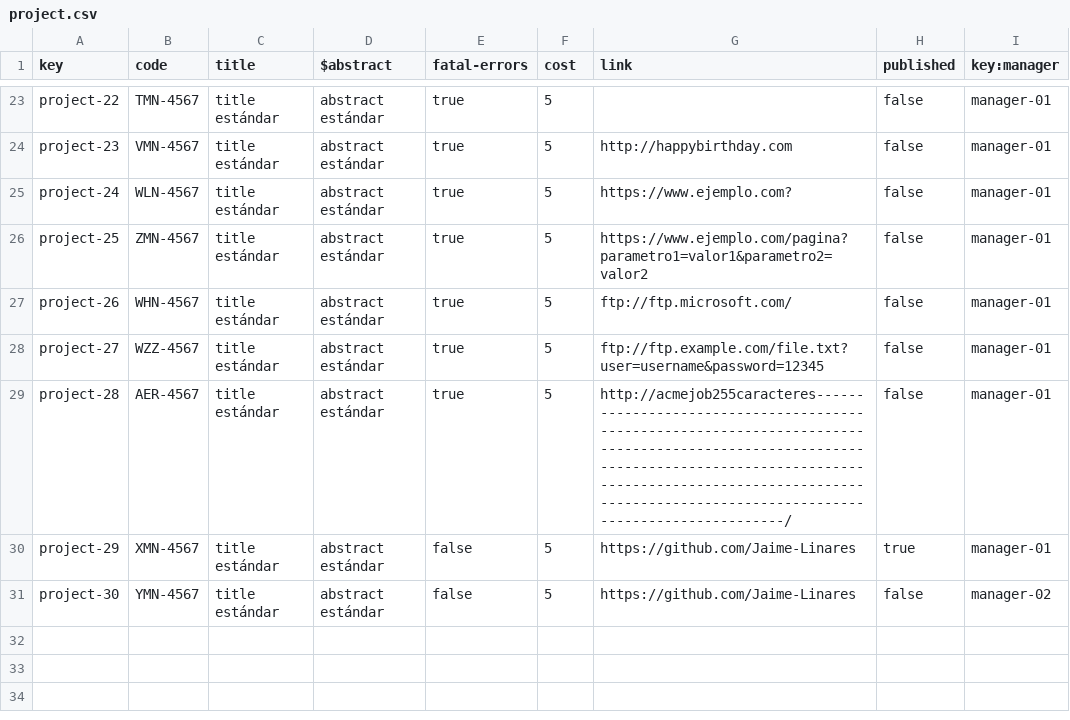
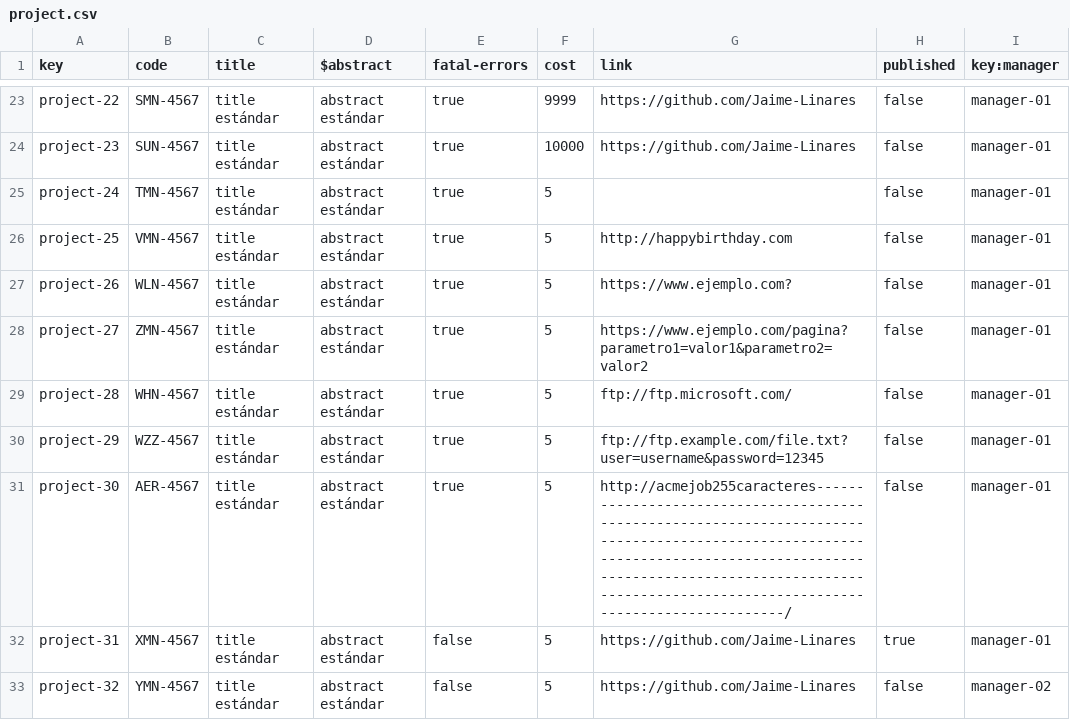
Before and after one commit to alvaroChico2408/Acme-SF-D04, a CSV file: src/main/webapp/WEB-INF/resources/sample-data/project.csv, drawn as a sheet; only a part is shown, gaps mark what is left out; the diff covers the shown part only; the diff names each change by its address in the sheet, - before the commit and + after, or states it on an @@ line.

```diff
--- a/src/main/webapp/WEB-INF/resources/sample-data/project.csv
+++ b/src/main/webapp/WEB-INF/resources/sample-data/project.csv
-B23 (code): TMN-4567
+B23 (code): SMN-4567
-F23 (cost): 5
+F23 (cost): 9999
-G23 (link): (empty)
+G23 (link): https://github.com/Jaime-Linares
-B24 (code): VMN-4567
+B24 (code): SUN-4567
-F24 (cost): 5
+F24 (cost): 10000
-G24 (link): http://happybirthday.com
+G24 (link): https://github.com/Jaime-Linares
-B25 (code): WLN-4567
+B25 (code): TMN-4567
-G25 (link): https://www.ejemplo.com?
+G25 (link): (empty)
-B26 (code): ZMN-4567
+B26 (code): VMN-4567
-G26 (link): https://www.ejemplo.com/pagina?parametro1=valor1&parametro2=valor2
+G26 (link): http://happybirthday.com
-B27 (code): WHN-4567
+B27 (code): WLN-4567
-G27 (link): ftp://ftp.microsoft.com/
+G27 (link): https://www.ejemplo.com?
-B28 (code): WZZ-4567
+B28 (code): ZMN-4567
-G28 (link): ftp://ftp.example.com/file.txt?user=username&password=12345
+G28 (link): https://www.ejemplo.com/pagina?parametro1=valor1&parametro2=valor2
-B29 (code): AER-4567
+B29 (code): WHN-4567
-G29 (link): http://acmejob255caracteres-----------------------------------------------------------------------------------------------------------------------------------------------------------------------------------------------------------------------------------/
+G29 (link): ftp://ftp.microsoft.com/
-B30 (code): XMN-4567
+B30 (code): WZZ-4567
-E30:E31 (fatal-errors): false
+E30:E31 (fatal-errors): true
-G30 (link): https://github.com/Jaime-Linares
+G30 (link): ftp://ftp.example.com/file.txt?user=username&password=12345
-H30 (published): true
+H30 (published): false
-B31 (code): YMN-4567
+B31 (code): AER-4567
-G31 (link): https://github.com/Jaime-Linares
+G31 (link): http://acmejob255caracteres-----------------------------------------------------------------------------------------------------------------------------------------------------------------------------------------------------------------------------------/
-I31 (key:manager): manager-02
+I31 (key:manager): manager-01
+row 32: project-31 | XMN-4567 | title estándar | abstract estándar | false | 5 | https://github.com/Jaime-Linares | true | manager-01
+row 33: project-32 | YMN-4567 | title estándar | abstract estándar | false | 5 | https://github.com/Jaime-Linares | false | manager-02
```
Also changed, not shown: 30 edited cells elsewhere in this file, src/main/webapp/WEB-INF/resources/sample-data/user-account.csv, src/main/webapp/WEB-INF/resources/sample-data/user-story.csv, 2 other files.
